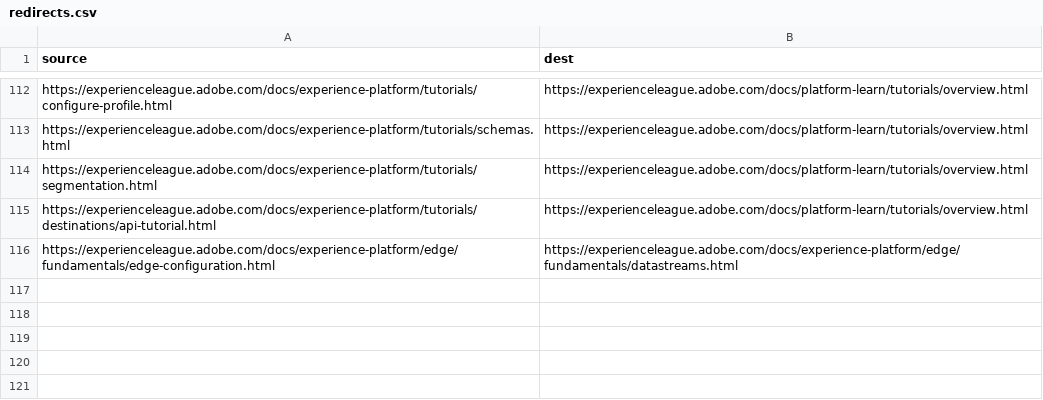
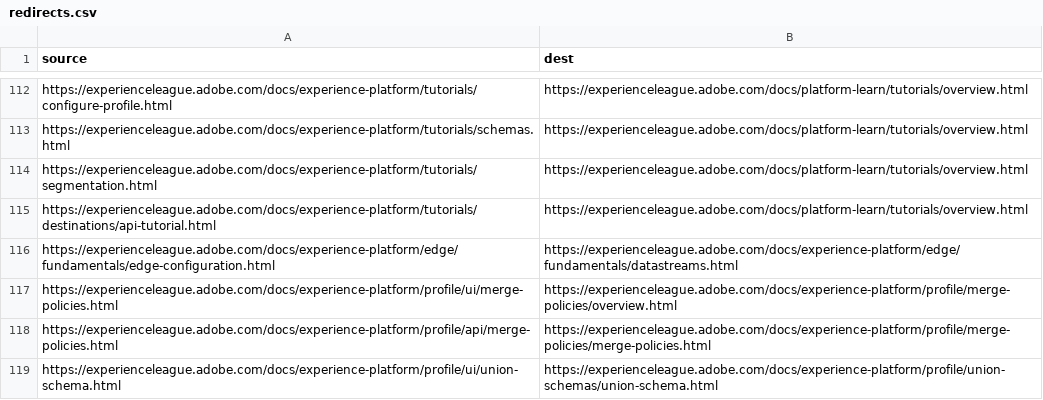
Before and after one commit to AdobeDocs/experience-platform.it-IT, a CSV file: redirects.csv, drawn as a sheet; only a part is shown, gaps mark what is left out; the diff names each change by its address in the sheet, - before the commit and + after, or states it on an @@ line.

Commit message:
Updating Old File for core commit 450f5ad5eb2c36fb7e67a912f30d8dfc7f7ccdc9

```diff
--- a/redirects.csv
+++ b/redirects.csv
+row 117: https://experienceleague.adobe.com/docs/experience-platform/profile/ui/merge-policies.html | https://experienceleague.adobe.com/docs/experience-platform/profile/merge-policies/overview.html
+row 118: https://experienceleague.adobe.com/docs/experience-platform/profile/api/merge-policies.html | https://experienceleague.adobe.com/docs/experience-platform/profile/merge-policies/merge-policies.html
+row 119: https://experienceleague.adobe.com/docs/experience-platform/profile/ui/union-schema.html | https://experienceleague.adobe.com/docs/experience-platform/profile/union-schemas/union-schema.html
```
